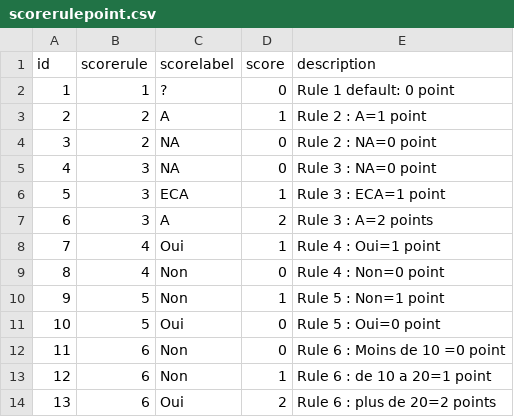
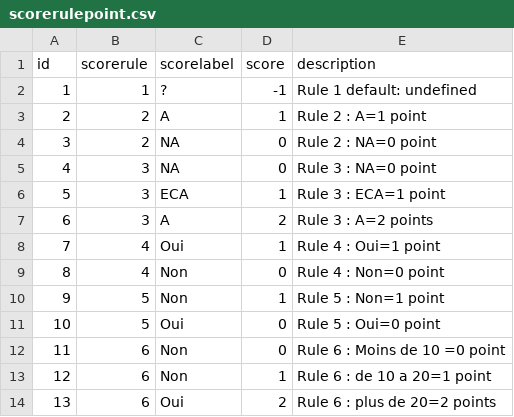
Before and after one commit to nathabee/competence_project, a CSV file: script_db/scorerulepoint.csv, drawn as a sheet.

```diff
--- a/script_db/scorerulepoint.csv
+++ b/script_db/scorerulepoint.csv
@@ -1,3 +1,3 @@
 id,scorerule,scorelabel,score,description
-1,1,?,0,Rule 1 default:  0 point
+1,1,?,-1,Rule 1 default: undefined
 2,2,A,1,Rule 2 : A=1 point
```
Also changed, not shown: 32 other files.
